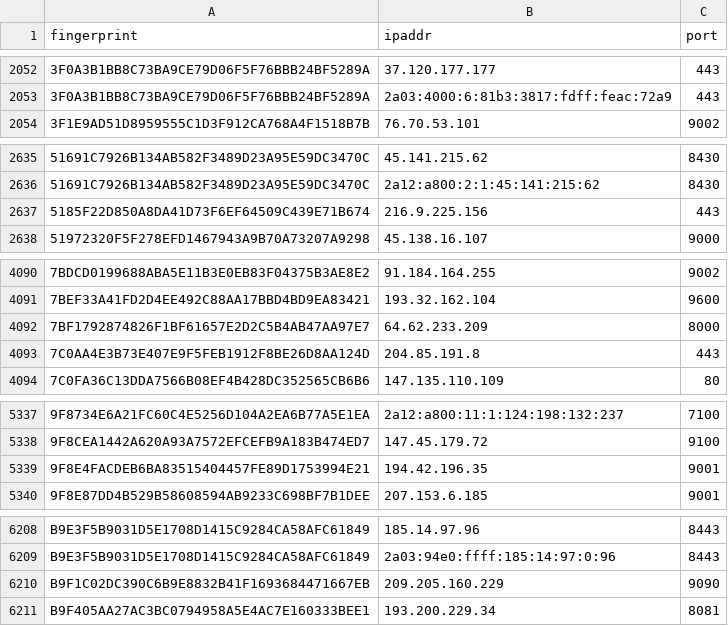
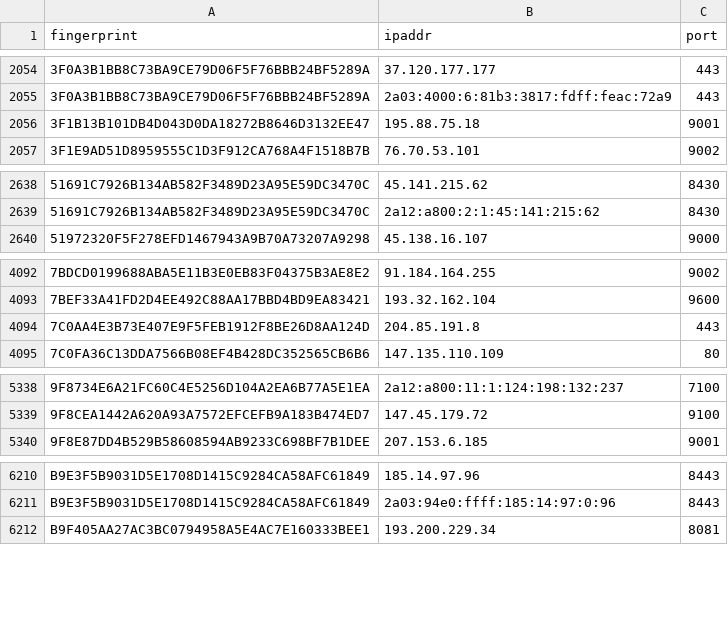
Before and after one commit to 0xPratikPatil/peel-the-net, a CSV file: dataset/guard_nodes.csv, drawn as a sheet; only a part is shown, gaps mark what is left out; removed rows and columns are numbered as before the commit, all else as after; the diff covers the shown part only; the diff names each change by its address in the sheet, - before the commit and + after, or states it on an @@ line.

```diff
--- a/dataset/guard_nodes.csv
+++ b/dataset/guard_nodes.csv
+row 2056: 3F1B13B101DB4D043D0DA18272B8646D3132EE47 | 195.88.75.18 | 9001
-row 2637: 5185F22D850A8DA41D73F6EF64509C439E71B674 | 216.9.225.156 | 443
-row 4092: 7BF1792874826F1BF61657E2D2C5B4AB47AA97E7 | 64.62.233.209 | 8000
-row 5339: 9F8E4FACDEB6BA83515404457FE89D1753994E21 | 194.42.196.35 | 9001
-row 6210: B9F1C02DC390C6B9E8832B41F1693684471667EB | 209.205.160.229 | 9090
```
Also changed, not shown: 9 added rows and 2 removed rows elsewhere in this file, dataset/all_nodes.csv, dataset/exit_nodes.csv, 3 other files.
